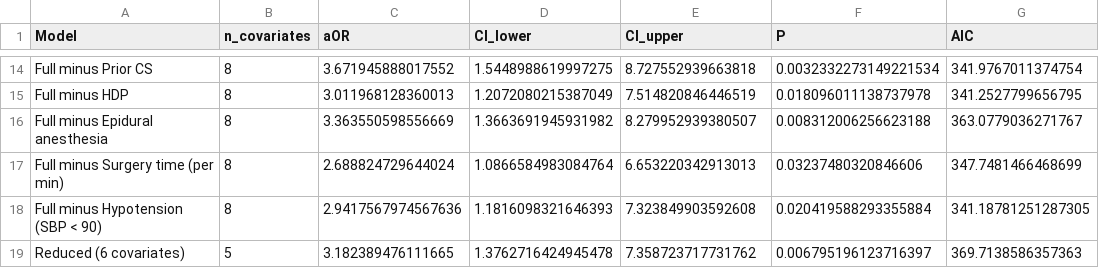
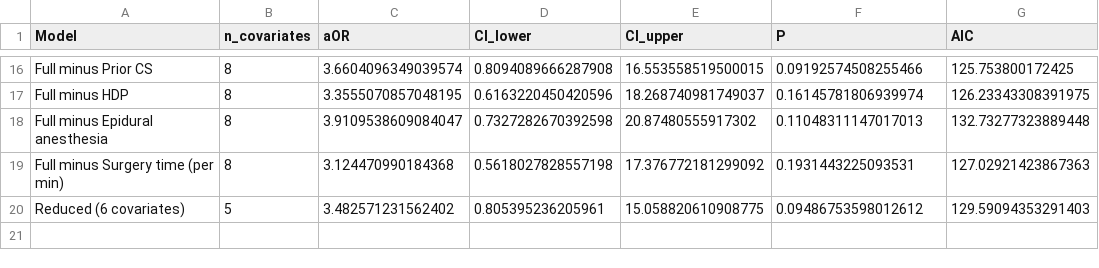
Before and after one commit to bougtoir/medical-accident-its-analysis, a CSV file: yago_ionv/tables_e/covariate_sensitivity.csv, drawn as a sheet; only a part is shown, gaps mark what is left out; removed rows and columns are numbered as before the commit, all else as after; the diff covers the shown part only; the diff names each change by its address in the sheet, - before the commit and + after, or states it on an @@ line.

```diff
--- a/yago_ionv/tables_e/covariate_sensitivity.csv
+++ b/yago_ionv/tables_e/covariate_sensitivity.csv
-C16 (aOR): 3.671945888017552
+C16 (aOR): 3.6604096349039574
-D16 (CI_lower): 1.5448988619997275
+D16 (CI_lower): 0.8094089666287908
-E16 (CI_upper): 8.727552939663818
+E16 (CI_upper): 16.553558519500015
-F16 (P): 0.0032332273149221534
+F16 (P): 0.09192574508255466
-G16 (AIC): 341.9767011374754
+G16 (AIC): 125.753800172425
-C17 (aOR): 3.011968128360013
+C17 (aOR): 3.3555070857048195
-D17 (CI_lower): 1.2072080215387049
+D17 (CI_lower): 0.6163220450420596
-E17 (CI_upper): 7.514820846446519
+E17 (CI_upper): 18.268740981749037
-F17 (P): 0.018096011138737978
+F17 (P): 0.16145781806939974
-G17 (AIC): 341.2527799656795
+G17 (AIC): 126.23343308391975
-C18 (aOR): 3.363550598556669
+C18 (aOR): 3.9109538609084047
-D18 (CI_lower): 1.3663691945931982
+D18 (CI_lower): 0.7327282670392598
-E18 (CI_upper): 8.279952939380507
+E18 (CI_upper): 20.87480555917302
-F18 (P): 0.008312006256623188
+F18 (P): 0.11048311147017013
-G18 (AIC): 363.0779036271767
+G18 (AIC): 132.73277323889448
-C19 (aOR): 2.688824729644024
+C19 (aOR): 3.124470990184368
-D19 (CI_lower): 1.0866584983084764
+D19 (CI_lower): 0.5618027828557198
-E19 (CI_upper): 6.653220342913013
+E19 (CI_upper): 17.376772181299092
-F19 (P): 0.03237480320846606
+F19 (P): 0.1931443225093531
-G19 (AIC): 347.7481466468699
+G19 (AIC): 127.02921423867363
-row 18: Full minus Hypotension (SBP < 90) | 8 | 2.9417567974567636 | 1.1816098321646393 | 7.323849903592608 | 0.020419588293355884 | 341.18781251287305
-C20 (aOR): 3.182389476111665
+C20 (aOR): 3.482571231562402
-D20 (CI_lower): 1.3762716424945478
+D20 (CI_lower): 0.805395236205961
-E20 (CI_upper): 7.358723717731762
+E20 (CI_upper): 15.058820610908775
-F20 (P): 0.006795196123716397
+F20 (P): 0.09486753598012612
-G20 (AIC): 369.7138586357363
+G20 (AIC): 129.59094353291403
```
Also changed, not shown: 2 added rows and 60 edited cells elsewhere in this file, yago_ionv/tables_e/logistic_E-Primary.csv, yago_ionv/tables_e/logistic_E-Secondary.csv, 15 other files.
